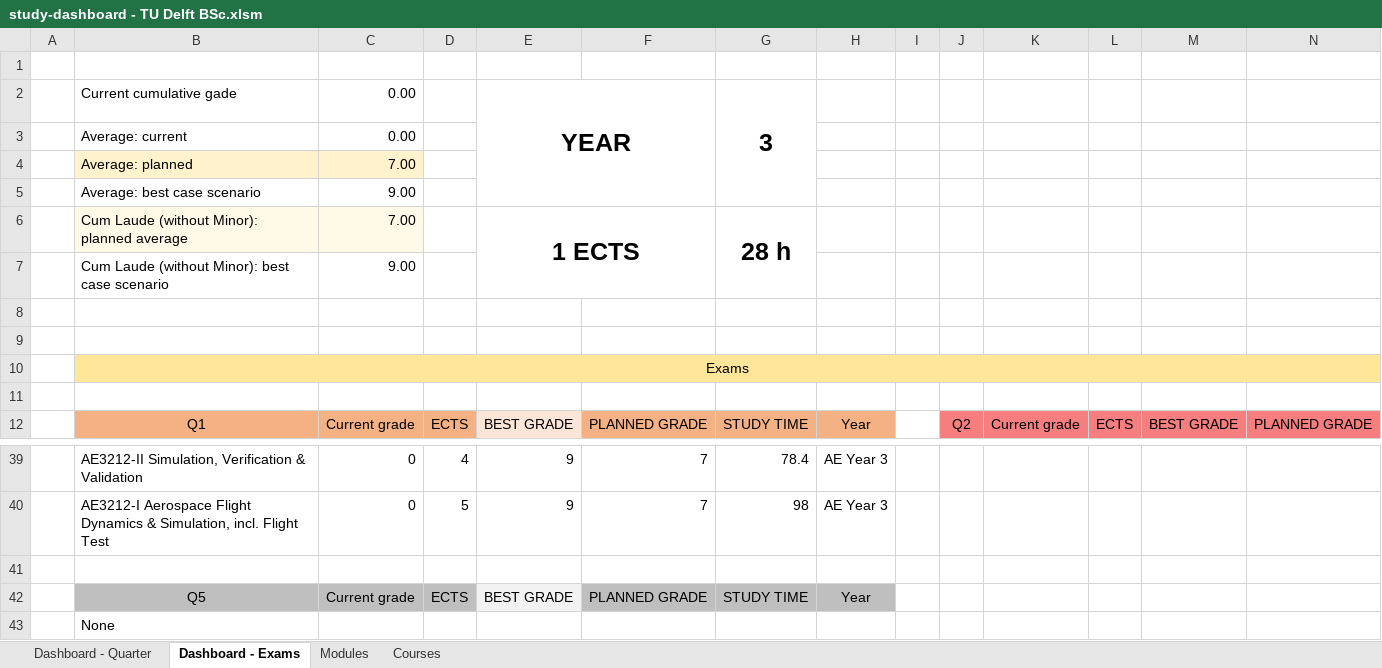
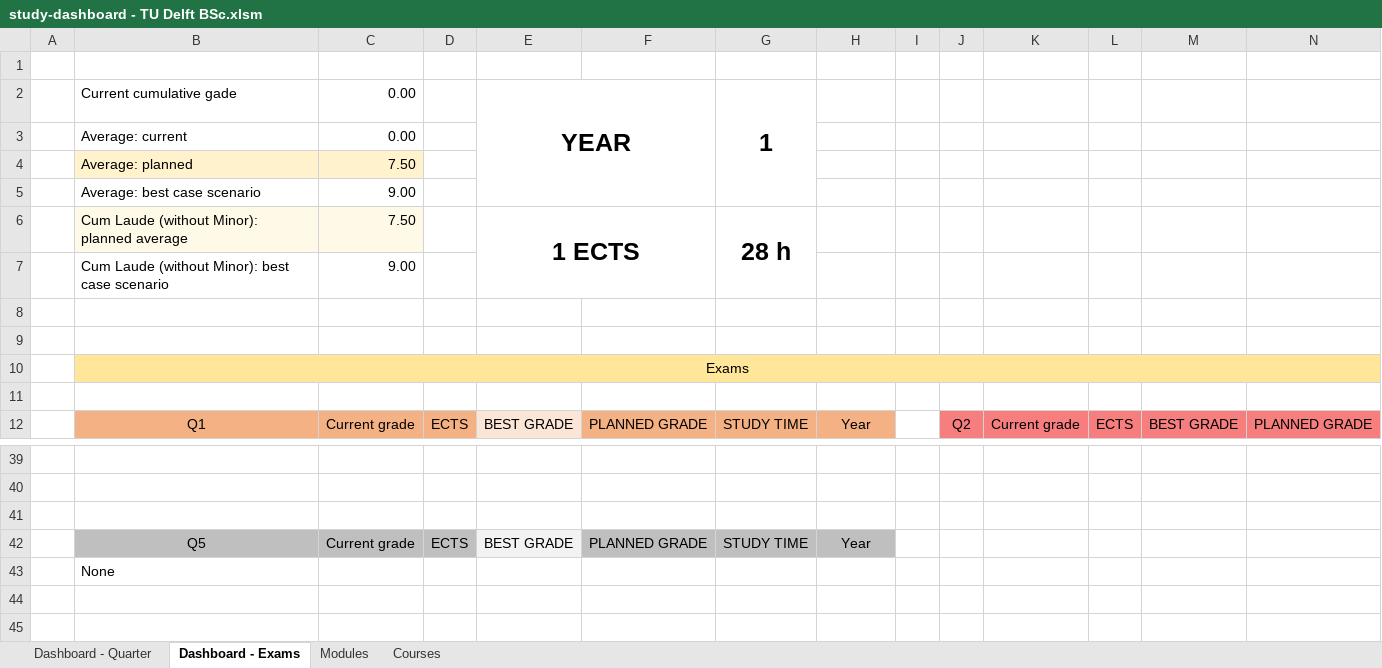
Before and after one commit to alopezrivera/tudelft-ae-study-planner, an Excel workbook: study-dashboard - TU Delft BSc.xlsm, sheet Dashboard - Exams, drawn as a sheet; only a part is shown, gaps mark what is left out; values as stored, in another font and other column widths than the file's, no borders; conditional formats not drawn; rows hold the shown columns only; the diff covers the shown part only; the diff names each change by its address in the sheet, - before the commit and + after, or states it on an @@ line.

```diff
--- a/study-dashboard - TU Delft BSc.xlsm (sheet Dashboard - Exams)
+++ b/study-dashboard - TU Delft BSc.xlsm (sheet Dashboard - Exams)
-G2: 3
+G2: 1
-C4: 7.00
+C4: 7.50
-C6: 7.00
+C6: 7.50
-row 39:  | AE3212-II Simulation, Verification & Validation | 0 | 4 | 9 | 7 | 78.4 | AE Year 3
+row 39: (empty)
-row 40:  | AE3212-I Aerospace Flight Dynamics & Simulation, incl. Flight Test | 0 | 5 | 9 | 7 | 98 | AE Year 3
+row 40: (empty)
```
Also changed, not shown: 1 added row, 1 removed row and 207 edited cells elsewhere in this sheet, sheet Courses, sheet Dashboard - Quarter, sheet Modules, formulas that keep their value.
